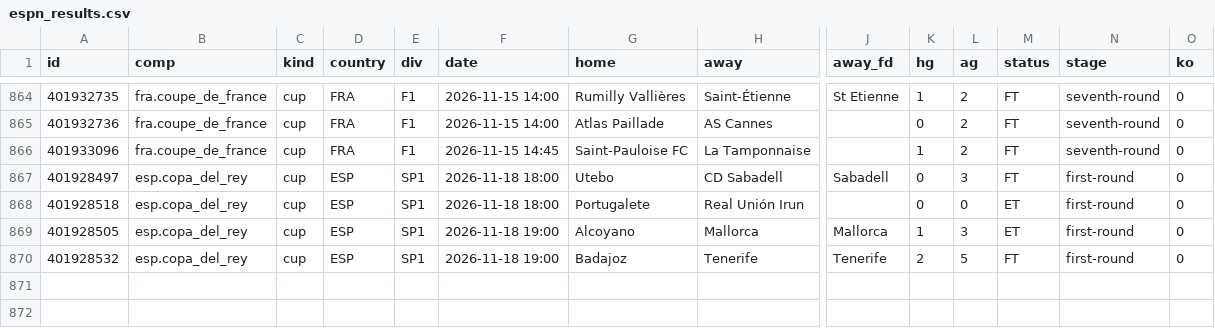
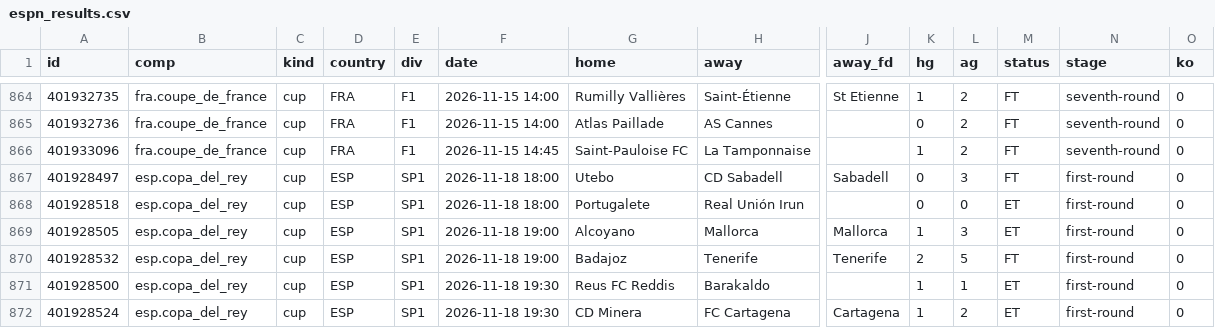
Before and after one commit to vassoffat-cell/tennisbot, a CSV file: football/data/espn_results.csv, drawn as a sheet; only a part is shown, gaps mark what is left out; rows hold the shown columns only; the diff names each change by its address in the sheet, - before the commit and + after, or states it on an @@ line.

Commit message:
Football data 2026-11-19

```diff
--- a/football/data/espn_results.csv
+++ b/football/data/espn_results.csv
+row 871: 401928500 | esp.copa_del_rey | cup | ESP | SP1 | 2026-11-18 19:30 | Reus FC Reddis | Barakaldo |  | 1 | 1 | ET | first-round | 0
+row 872: 401928524 | esp.copa_del_rey | cup | ESP | SP1 | 2026-11-18 19:30 | CD Minera | FC Cartagena | Cartagena | 1 | 2 | ET | first-round | 0
```
Also changed, not shown: 5 other files.
